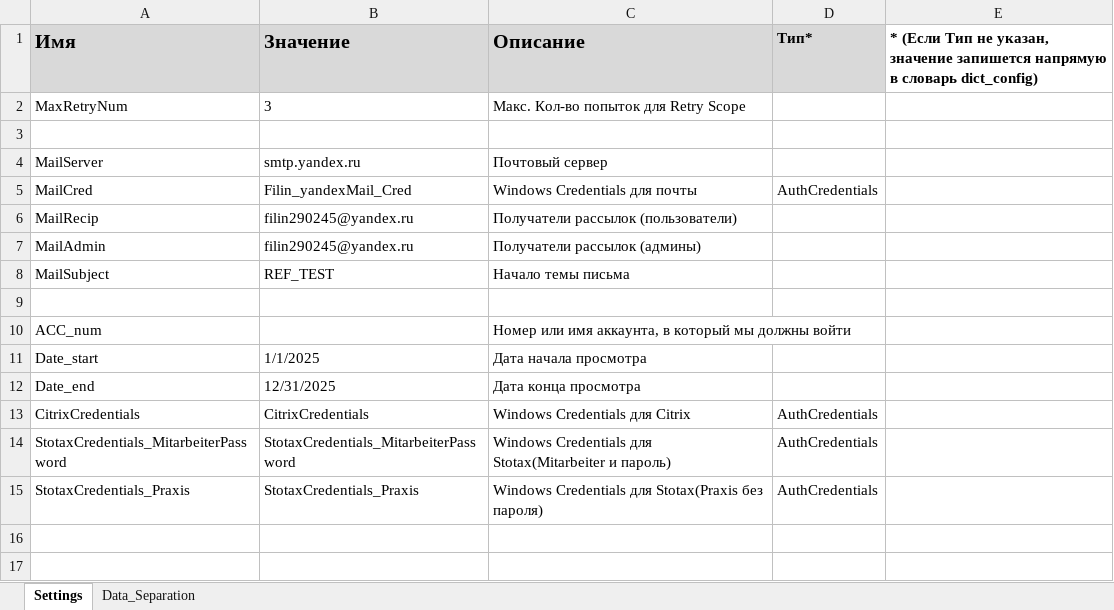
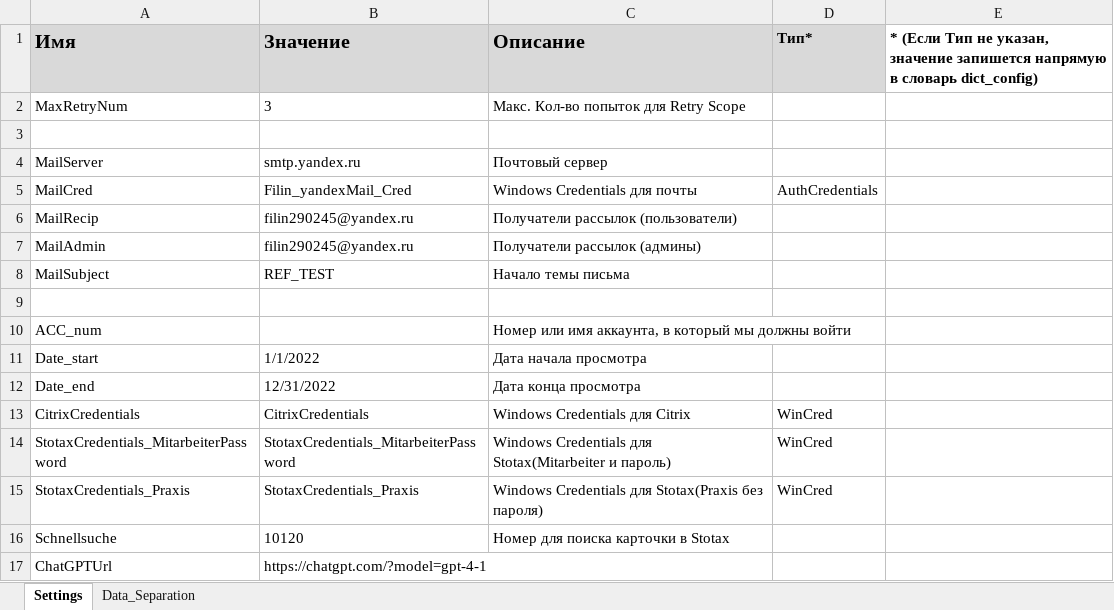
Before and after one commit to Ilya1CBIT/Stotax_Project, an Excel workbook: Data/Config.xlsx, sheet Settings, drawn as a sheet; values as stored, in another font and other column widths than the file's, no borders; the diff names each change by its address in the sheet, - before the commit and + after, or states it on an @@ line.

```diff
--- a/Data/Config.xlsx (sheet Settings)
+++ b/Data/Config.xlsx (sheet Settings)
-B11 (Значение): 1/1/2025
+B11 (Значение): 1/1/2022
-B12 (Значение): 12/31/2025
+B12 (Значение): 12/31/2022
-D13:D15 (Тип*): AuthCredentials
+D13:D15 (Тип*): WinCred
+row 16: Schnellsuche | 10120 | Номер для поиска карточки в Stotax
+row 17: ChatGPTUrl | https://chatgpt.com/?model=gpt-4-1
```
Also changed, not shown: 12 other files.
